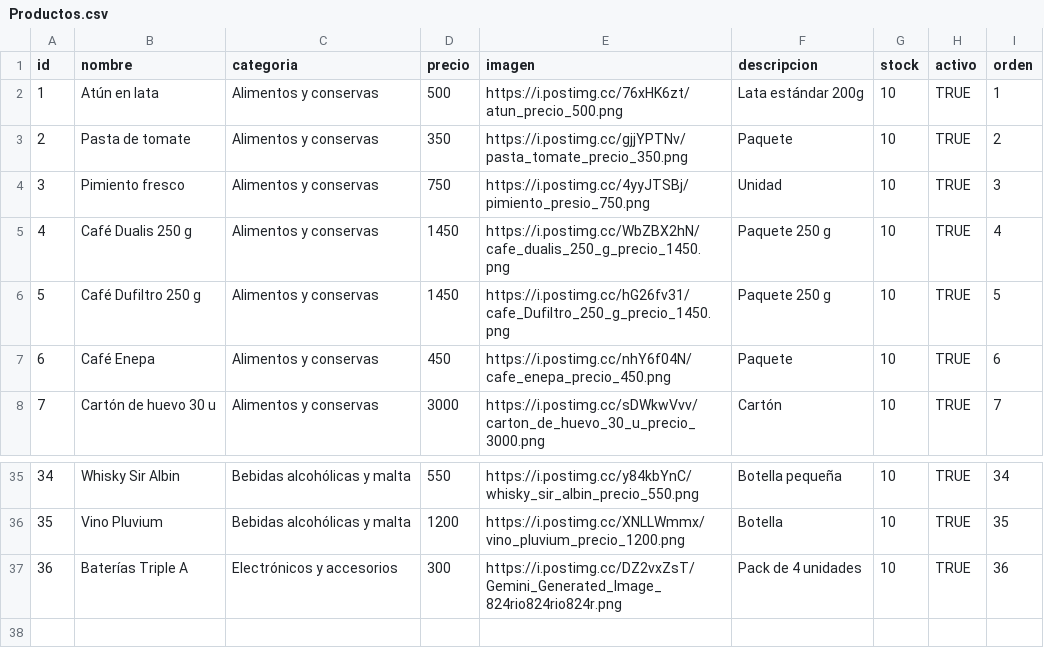
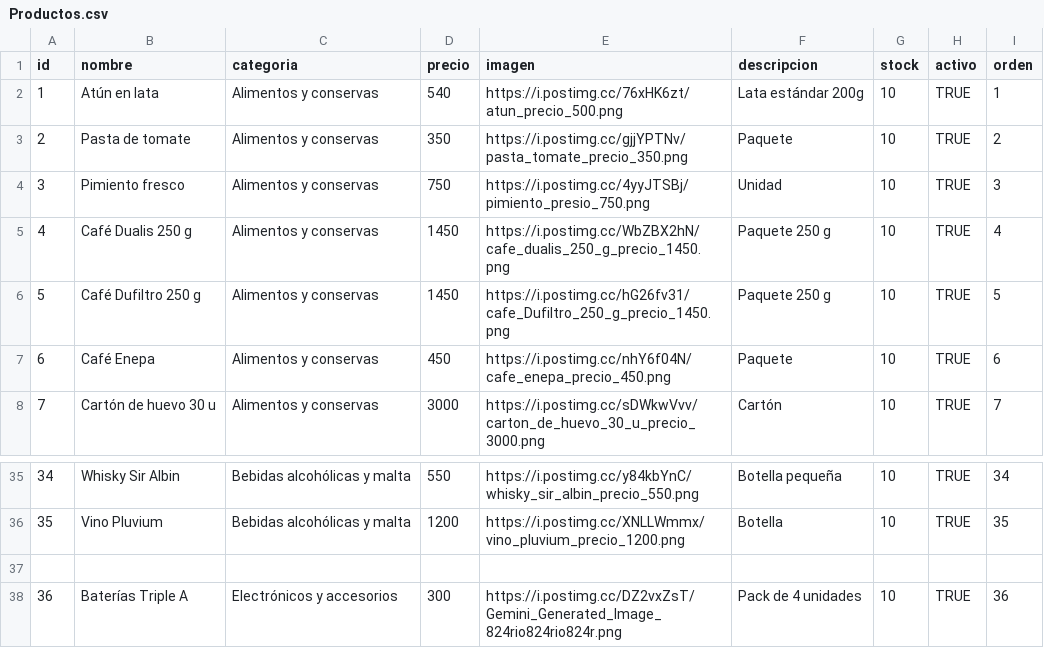
Before and after one commit to elresolvito/elresolvito.github.io, a CSV file: Productos.csv, drawn as a sheet; only a part is shown, gaps mark what is left out.

Commit message:
Update Productos.csv

```diff
--- a/Productos.csv
+++ b/Productos.csv
@@ -1,3 +1,3 @@
 id,nombre,categoria,precio,imagen,descripcion,stock,activo,orden
-1,Atún en lata,Alimentos y conservas,500,https://i.postimg.cc/76xHK6zt/atun_precio_500.png,Lata estándar 200g,10,TRUE,1
+1,Atún en lata,Alimentos y conservas,540,https://i.postimg.cc/76xHK6zt/atun_precio_500.png,Lata estándar 200g,10,TRUE,1
 2,Pasta de tomate,Alimentos y conservas,350,https://i.postimg.cc/gjjYPTNv/pasta_tomate_precio_350.png,Paquete,10,TRUE,2
@@ -36,2 +36,3 @@ id,nombre,categoria,precio,imagen,descripcion,stock,activo,orden
 35,Vino Pluvium,Bebidas alcohólicas y malta,1200,https://i.postimg.cc/XNLLWmmx/vino_pluvium_precio_1200.png,Botella,10,TRUE,35
+
 36,Baterías Triple A,Electrónicos y accesorios,300,https://i.postimg.cc/DZ2vxZsT/Gemini_Generated_Image_824rio824rio824r.png,Pack de 4 unidades,10,TRUE,36
```
